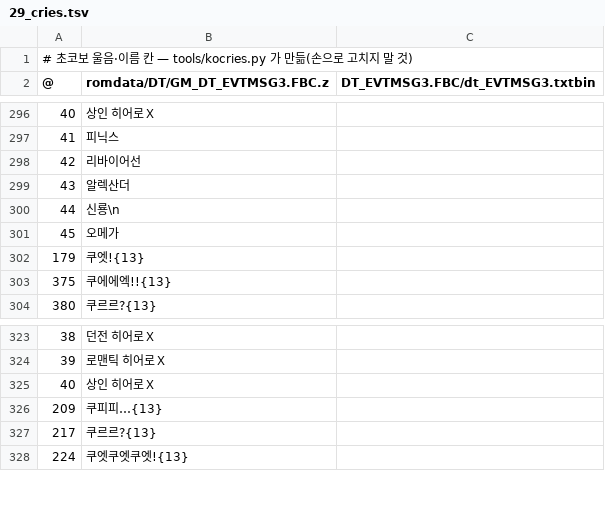
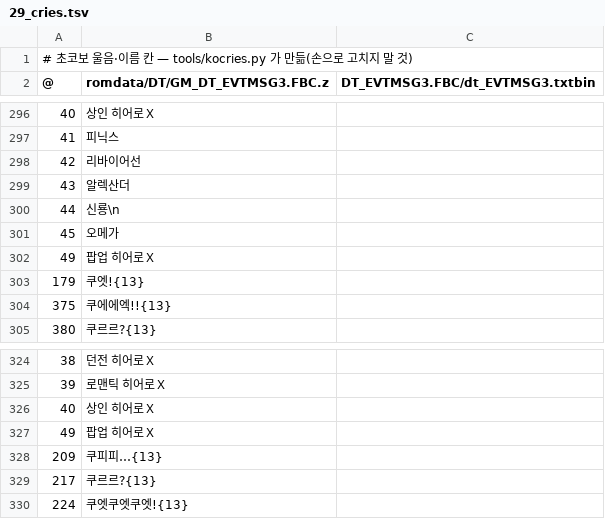
Before and after one commit to hospi0/chocods-kr-patch, a TSV file: chocods-kr-patch/work/ko/29_cries.tsv, drawn as a sheet; only a part is shown, gaps mark what is left out; the diff names each change by its address in the sheet, - before the commit and + after, or states it on an @@ line.

```diff
--- a/chocods-kr-patch/work/ko/29_cries.tsv
+++ b/chocods-kr-patch/work/ko/29_cries.tsv
+row 302: 49 | 팝업 히어로Ｘ
+row 327: 49 | 팝업 히어로Ｘ
```
Also changed, not shown: 2 other files.
